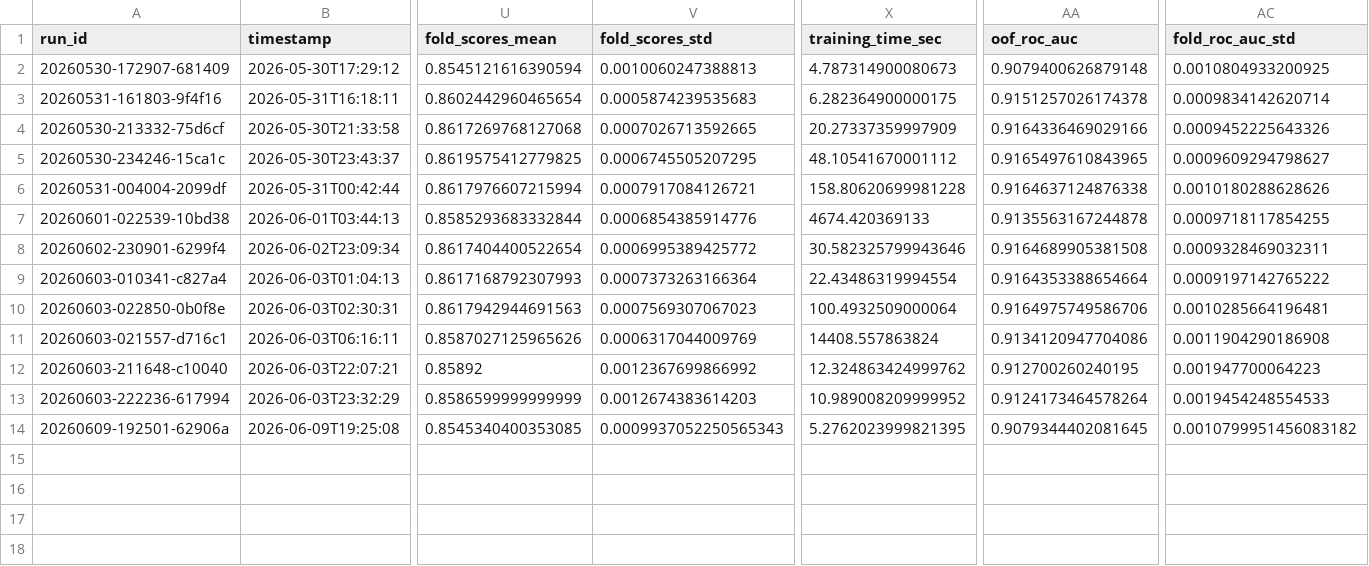
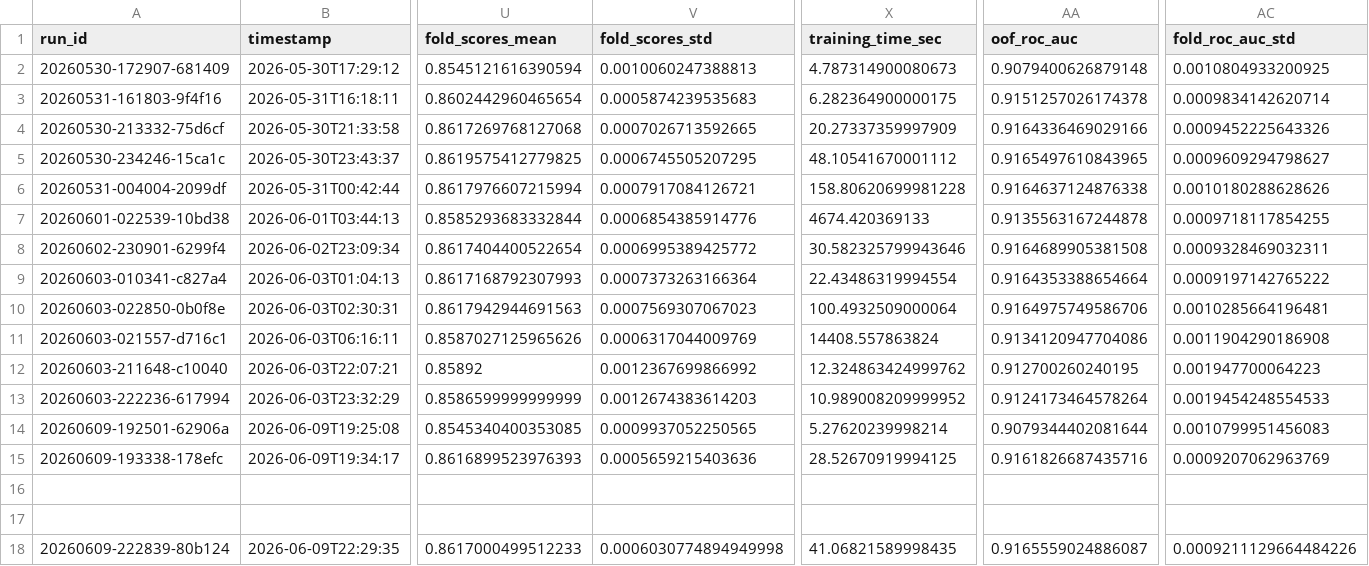
Before and after one commit to biswajit-nag/Predict-Customer-Churn, a CSV file: experiments/runs.csv, drawn as a sheet; only a part is shown, gaps mark what is left out; rows hold the shown columns only; the diff names each change by its address in the sheet, - before the commit and + after, or states it on an @@ line.

```diff
--- a/experiments/runs.csv
+++ b/experiments/runs.csv
-V14 (fold_scores_std): 0.0009937052250565343
+V14 (fold_scores_std): 0.0009937052250565
-X14 (training_time_sec): 5.2762023999821395
+X14 (training_time_sec): 5.27620239998214
-AA14 (oof_roc_auc): 0.9079344402081645
+AA14 (oof_roc_auc): 0.9079344402081644
-AC14 (fold_roc_auc_std): 0.0010799951456083182
+AC14 (fold_roc_auc_std): 0.0010799951456083
+row 15: 20260609-193338-178efc | 2026-06-09T19:34:17 | 0.8616899523976393 | 0.0005659215403636 | 28.52670919994125 | 0.9161826687435716 | 0.0009207062963769
+row 16: (empty)
+row 17: (empty)
+row 18: 20260609-222839-80b124 | 2026-06-09T22:29:35 | 0.8617000499512233 | 0.0006030774894949998 | 41.06821589998435 | 0.9165559024886087 | 0.0009211129664484226
```
Also changed, not shown: 25 other files.
